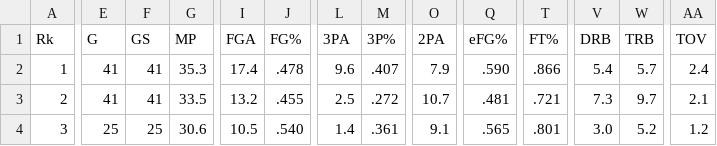
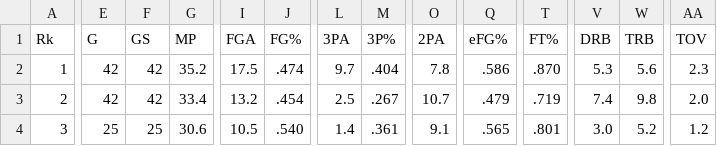
Before and after one commit to am7r/NBASalary, a CSV file: data/Heat/Heat.csv, drawn as a sheet; only a part is shown, gaps mark what is left out; the diff covers the shown part only; the diff names each change by its address in the sheet, - before the commit and + after, or states it on an @@ line.

```diff
--- a/data/Heat/Heat.csv
+++ b/data/Heat/Heat.csv
-E2:E3 (G): 41
+E2:E3 (G): 42
-F2:F3 (GS): 41
+F2:F3 (GS): 42
-G2 (MP): 35.3
+G2 (MP): 35.2
-I2 (FGA): 17.4
+I2 (FGA): 17.5
-J2 (FG%): .478
+J2 (FG%): .474
-L2 (3PA): 9.6
+L2 (3PA): 9.7
-M2 (3P%): .407
+M2 (3P%): .404
-O2 (2PA): 7.9
+O2 (2PA): 7.8
-Q2 (eFG%): .590
+Q2 (eFG%): .586
-T2 (FT%): .866
+T2 (FT%): .870
-V2 (DRB): 5.4
+V2 (DRB): 5.3
-W2 (TRB): 5.7
+W2 (TRB): 5.6
-AA2 (TOV): 2.4
+AA2 (TOV): 2.3
-G3 (MP): 33.5
+G3 (MP): 33.4
-J3 (FG%): .455
+J3 (FG%): .454
-M3 (3P%): .272
+M3 (3P%): .267
-Q3 (eFG%): .481
+Q3 (eFG%): .479
-T3 (FT%): .721
+T3 (FT%): .719
-V3 (DRB): 7.3
+V3 (DRB): 7.4
-W3 (TRB): 9.7
+W3 (TRB): 9.8
-AA3 (TOV): 2.1
+AA3 (TOV): 2.0
```
Also changed, not shown: 116 edited cells elsewhere in this file, data/Bucks/Bucks.csv, data/Mavericks/Mavericks.csv, 20 other files.
